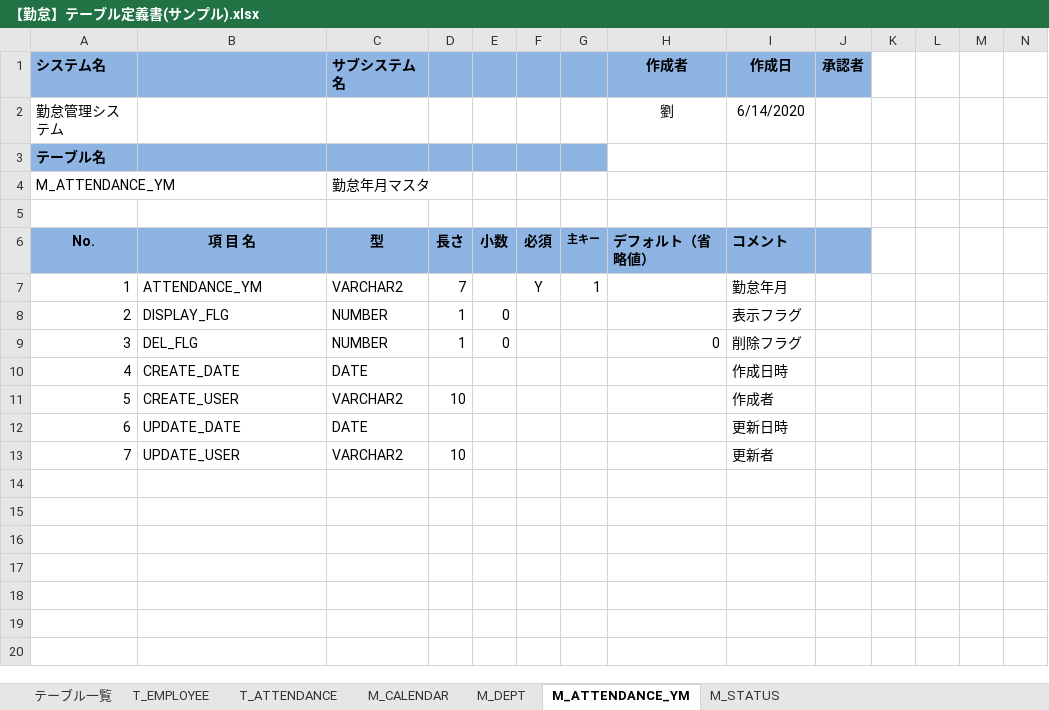
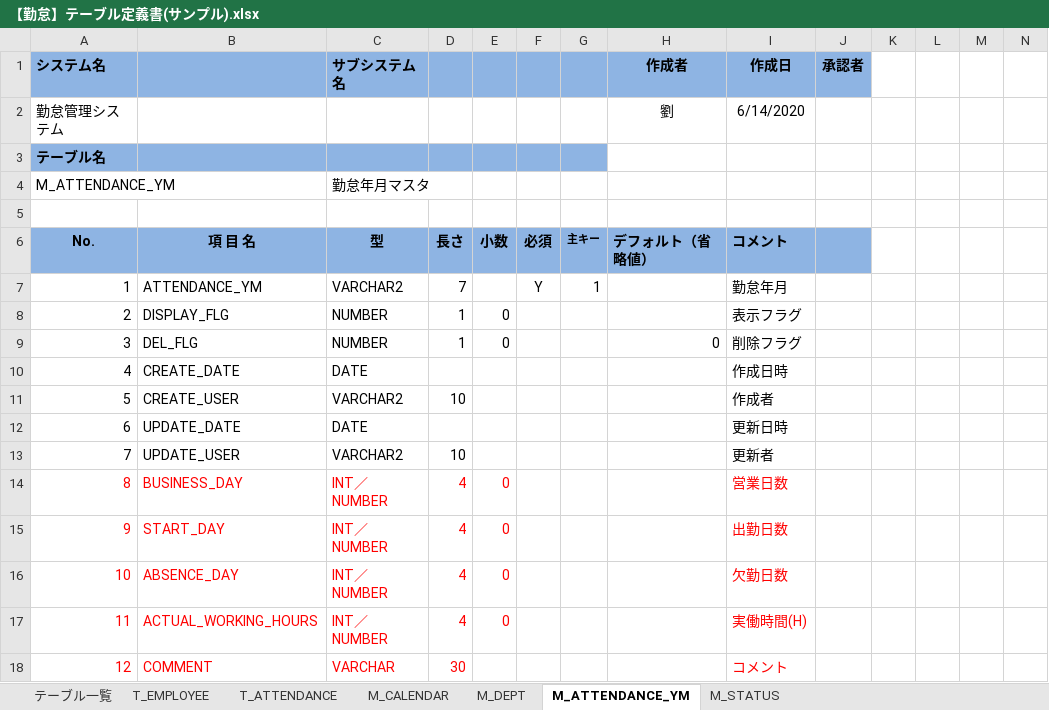
Before and after one commit to nts-ed/2023-06, an Excel workbook: 02_詳細設計書/01_詳細設計書/チーム2/【勤怠】テーブル定義書(サンプル).xlsx, sheet M_ATTENDANCE_YM, drawn as a sheet; only a part is shown; values as stored, in another font and other column widths than the file's, no borders; rows hold the shown columns only; the diff names each change by its address in the sheet, - before the commit and + after, or states it on an @@ line.

Commit message:
Add files via upload

```diff
--- a/02_詳細設計書/01_詳細設計書/チーム2/【勤怠】テーブル定義書(サンプル).xlsx (sheet M_ATTENDANCE_YM)
+++ b/02_詳細設計書/01_詳細設計書/チーム2/【勤怠】テーブル定義書(サンプル).xlsx (sheet M_ATTENDANCE_YM)
+row 14: 8 | BUSINESS_DAY | INT／NUMBER | 4 | 0 |  |  |  | 営業日数
+row 15: 9 | START_DAY | INT／NUMBER | 4 | 0 |  |  |  | 出勤日数
+row 16: 10 | ABSENCE_DAY | INT／NUMBER | 4 | 0 |  |  |  | 欠勤日数
+row 17: 11 | ACTUAL_WORKING_HOURS | INT／NUMBER | 4 | 0 |  |  |  | 実働時間(H)
+row 18: 12 | COMMENT | VARCHAR | 30 |  |  |  |  | コメント
```
Also changed, not shown: sheet T_EMPLOYEE.
